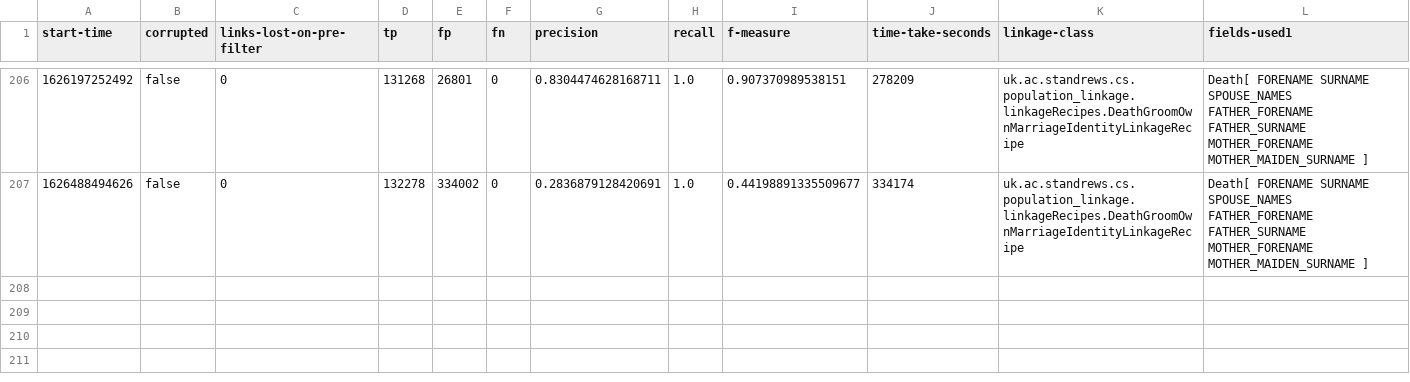
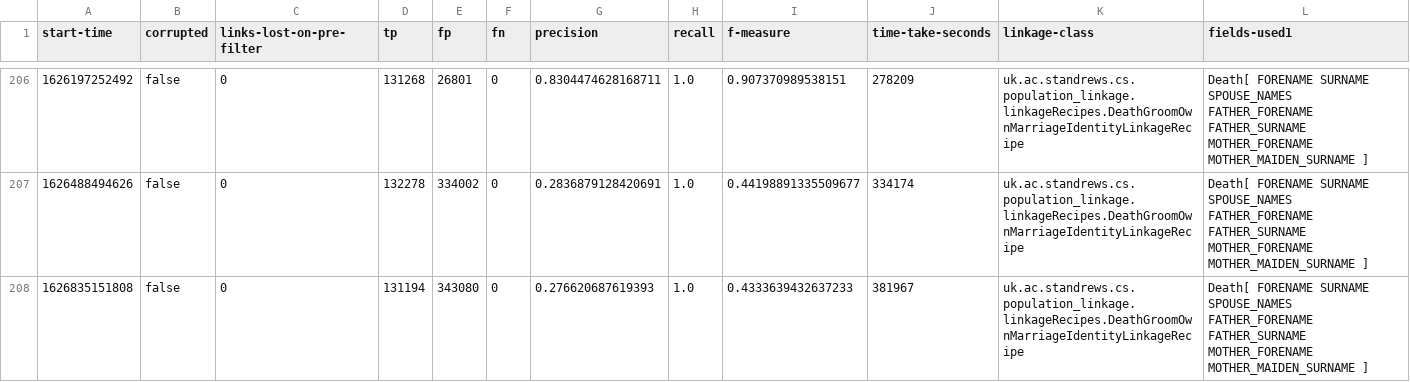
Before and after one commit to stacs-srg/population-linkage, a CSV file: cluster-runs/results/thesis-1-hogun-4.csv, drawn as a sheet; only a part is shown, gaps mark what is left out; rows hold the shown columns only; the diff names each change by its address in the sheet, - before the commit and + after, or states it on an @@ line.

Commit message:
Results from hogun-4

```diff
--- a/cluster-runs/results/thesis-1-hogun-4.csv
+++ b/cluster-runs/results/thesis-1-hogun-4.csv
+row 208: 1626835151808 | false | 0 | 131194 | 343080 | 0 | 0.276620687619393 | 1.0 | 0.4333639432637233 | 381967 | uk.ac.standrews.cs.population_linkage.linkageRecipes.DeathGroomOwnMarriageIdentityLinkageRecipe | Death[ FORENAME SURNAME SPOUSE_NAMES FATHER_FORENAME FATHER_SURNAME MOTHER_FORENAME MOTHER_MAIDEN_SURNAME ]
```
Also changed, not shown: cluster-runs/jobQ/split/hogun-4-job-list.csv.
